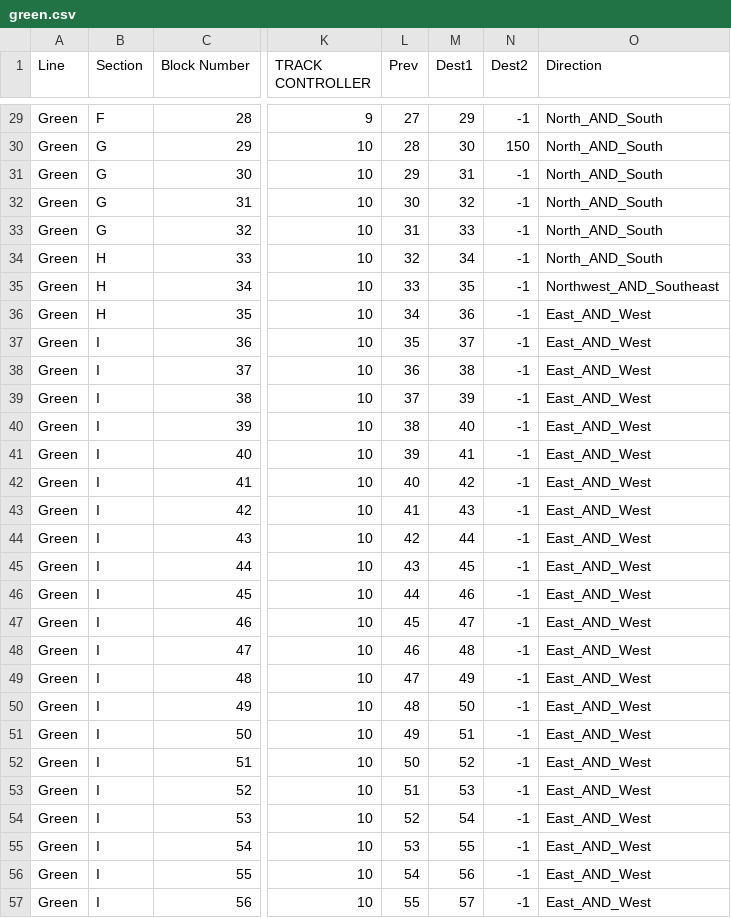
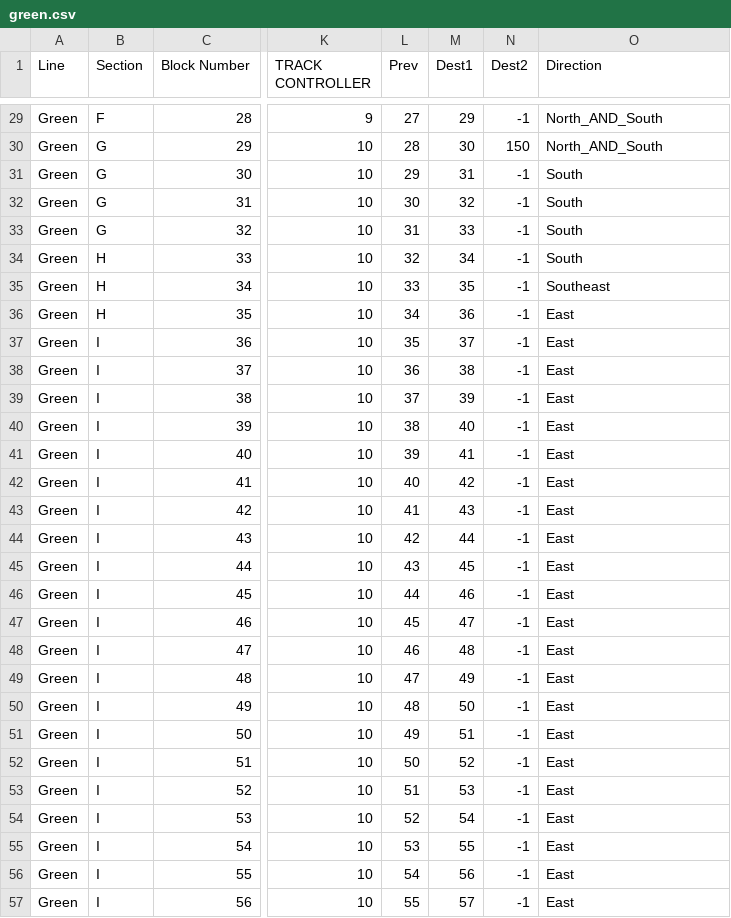
Before and after one commit to mikeneiderhauser/Terminal-Velocity, a CSV file: Terminal-Velocity/Testing/green.csv, drawn as a sheet; only a part is shown, gaps mark what is left out; the diff covers the shown part only; the diff names each change by its address in the sheet, - before the commit and + after, or states it on an @@ line.

```diff
--- a/Terminal-Velocity/Testing/green.csv
+++ b/Terminal-Velocity/Testing/green.csv
-O31:O34 (Direction): North_AND_South
+O31:O34 (Direction): South
-O35 (Direction): Northwest_AND_Southeast
+O35 (Direction): Southeast
-O36:O57 (Direction): East_AND_West
+O36:O57 (Direction): East
```
Also changed, not shown: 81 edited cells elsewhere in this file, 1 other file.
